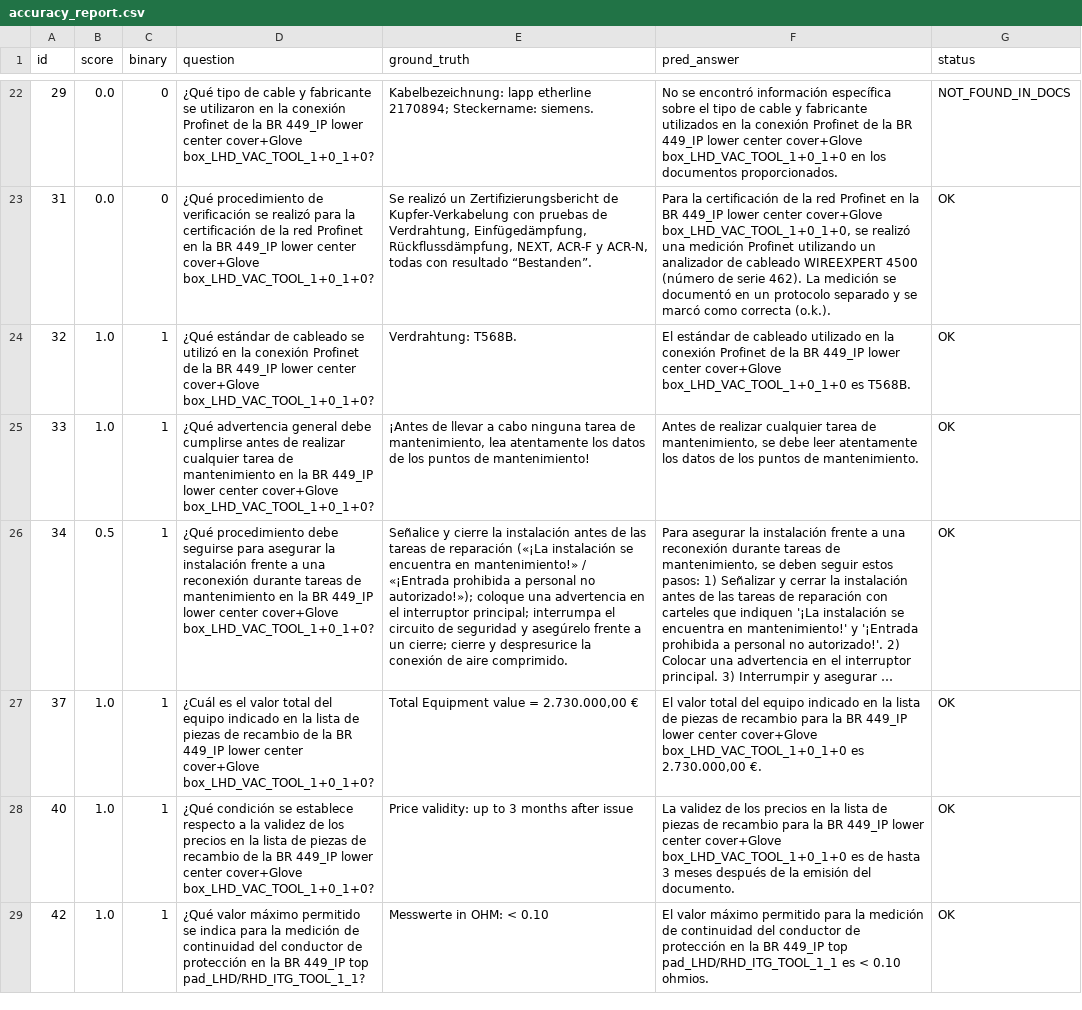
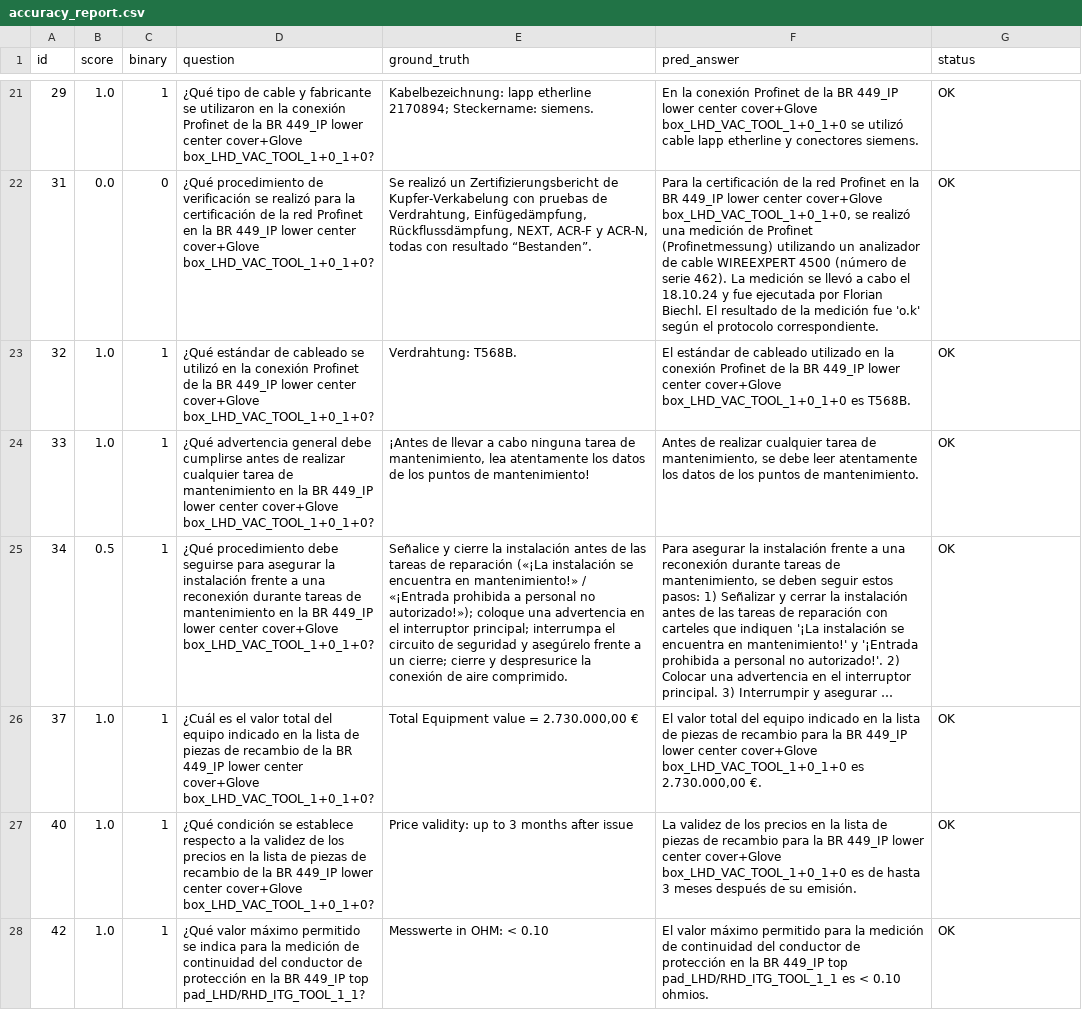
Before and after one commit to haaandrew-maxx/RAG-Zhen-Lexical, a CSV file: logs/accuracy_report.csv, drawn as a sheet; only a part is shown, gaps mark what is left out; long unchanged cells end in …; addresses are those after the commit; the diff covers the shown part only; the diff names each change by its address in the sheet, - before the commit and + after, or states it on an @@ line.

```diff
--- a/logs/accuracy_report.csv
+++ b/logs/accuracy_report.csv
-B21 (score): 0.0
+B21 (score): 1.0
-C21 (binary): 0
+C21 (binary): 1
-F21 (pred_answer): No se encontró información específica sobre el tipo de cable y fabricante utilizados en la conexión Profinet de la BR 449_IP lower center cover+Glove box_LHD_VAC_TOOL_1+0_1+0 en los documentos proporcionados.
+F21 (pred_answer): En la conexión Profinet de la BR 449_IP lower center cover+Glove box_LHD_VAC_TOOL_1+0_1+0 se utilizó cable lapp etherline y conectores siemens.
-G21 (status): NOT_FOUND_IN_DOCS
+G21 (status): OK
-F22 (pred_answer): …una medición Profinet utilizando un analizador de cableado WIREEXPERT 4500 (número de serie 462). La medición se documentó en un protocolo separado y se marcó como correcta (o.k.).
+F22 (pred_answer): …una medición de Profinet (Profinetmessung) utilizando un analizador de cable WIREEXPERT 4500 (número de serie 462). La medición se llevó a cabo el 18.10.24 y fue ejecutada por Florian Biechl. El resultado de la medición fue 'o.k' según el protocolo correspondiente.
-F27 (pred_answer): …después de la emisión del documento.
+F27 (pred_answer): …después de su emisión.
```
Also changed, not shown: 1 removed row and 137 edited cells elsewhere in this file, 5 other files.
